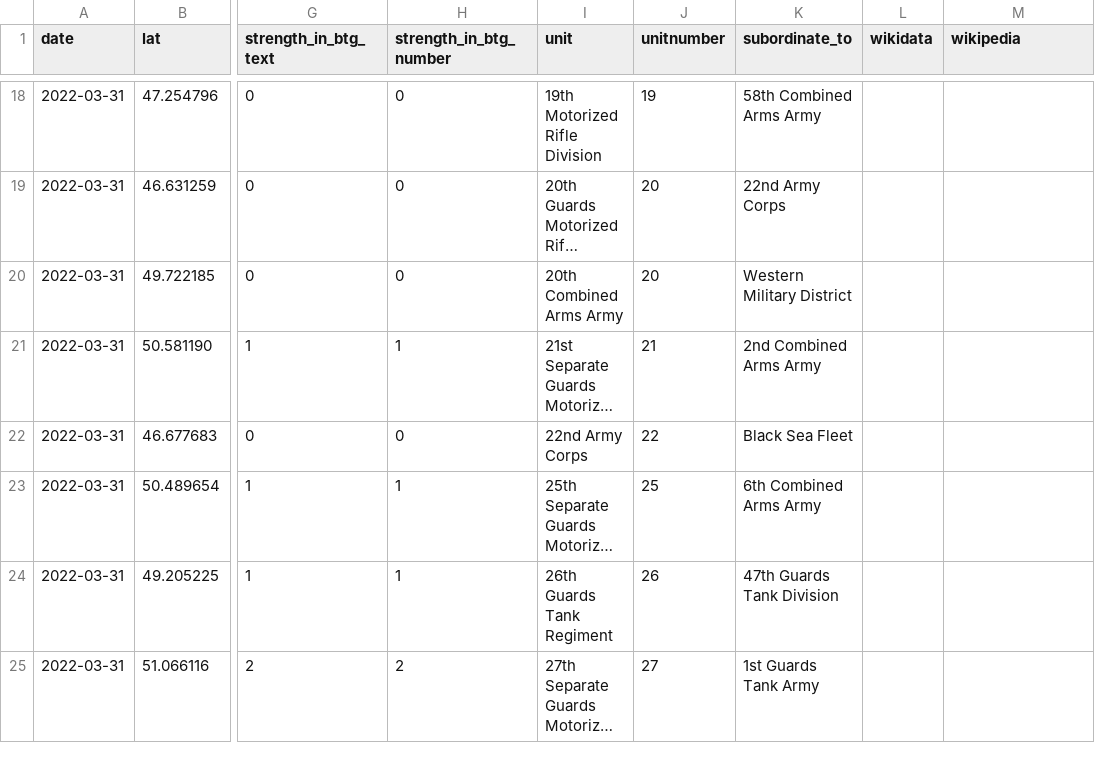
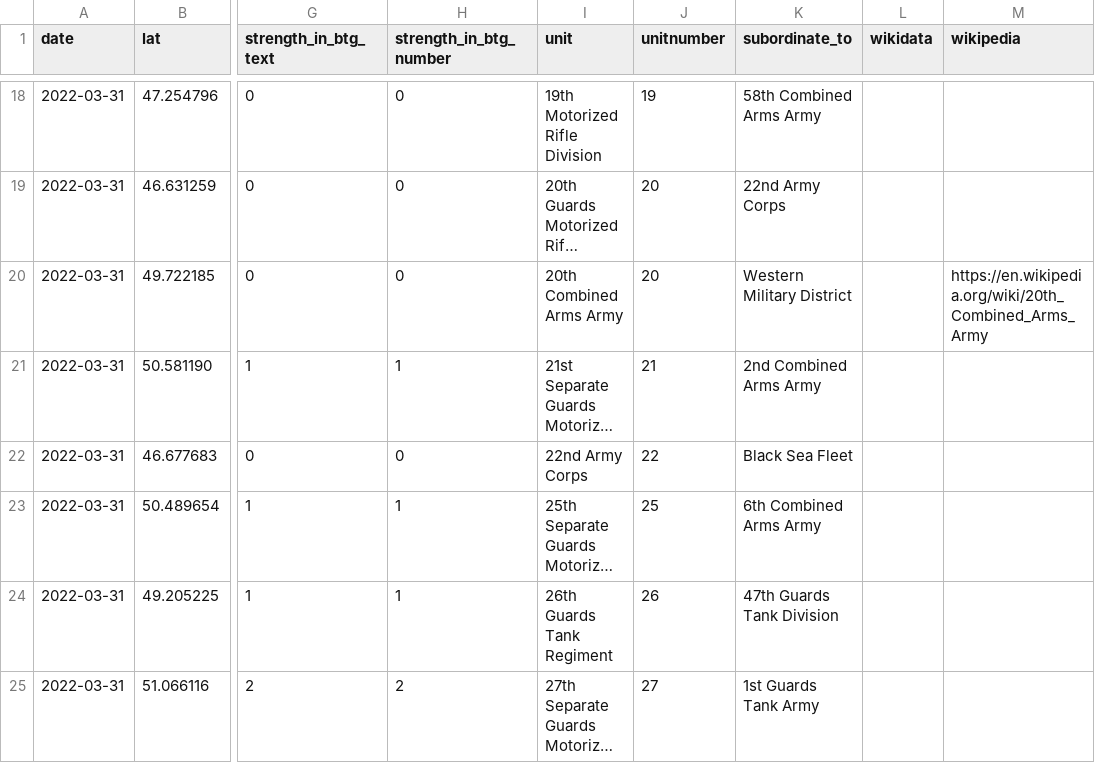
Before and after one commit to simonhuwiler/uawardata, a CSV file: data/csv/units_all.csv, drawn as a sheet; only a part is shown, gaps mark what is left out; long unchanged cells end in …; the diff names each change by its address in the sheet, - before the commit and + after, or states it on an @@ line.

Commit message:
Update units_all.csv

```diff
--- a/data/csv/units_all.csv
+++ b/data/csv/units_all.csv
-M20 (wikipedia): (empty)
+M20 (wikipedia): https://en.wikipedia.org/wiki/20th_Combined_Arms_Army
```
